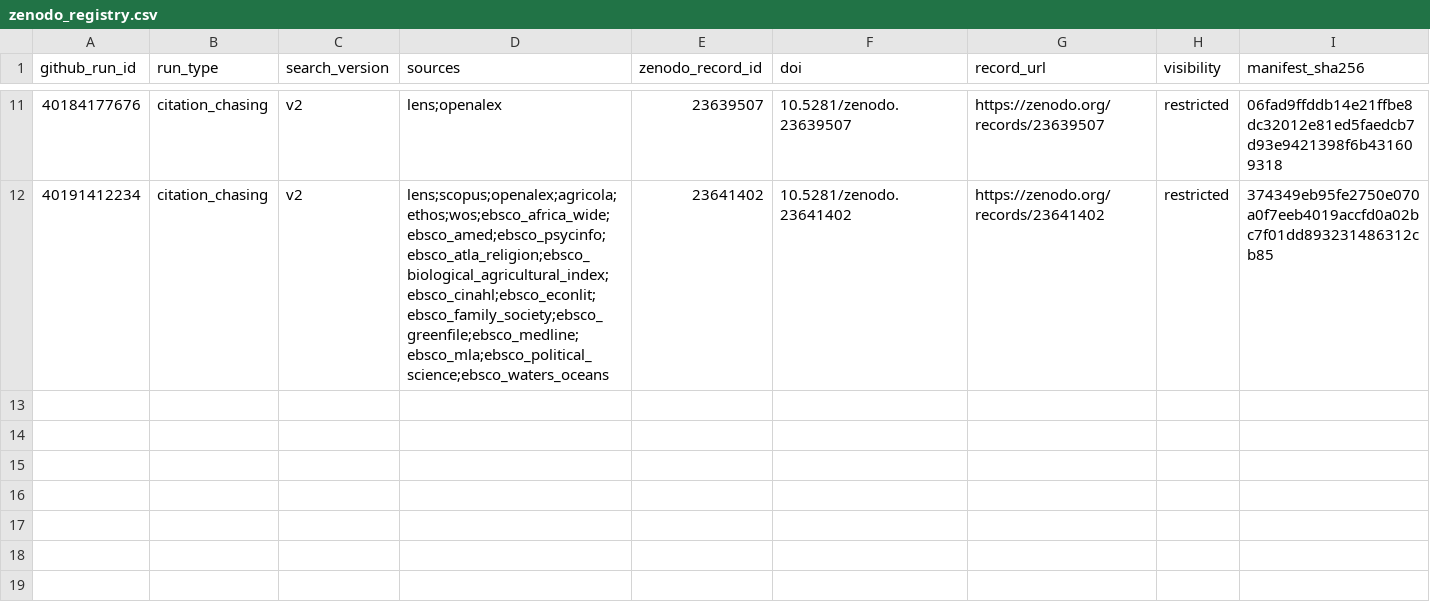
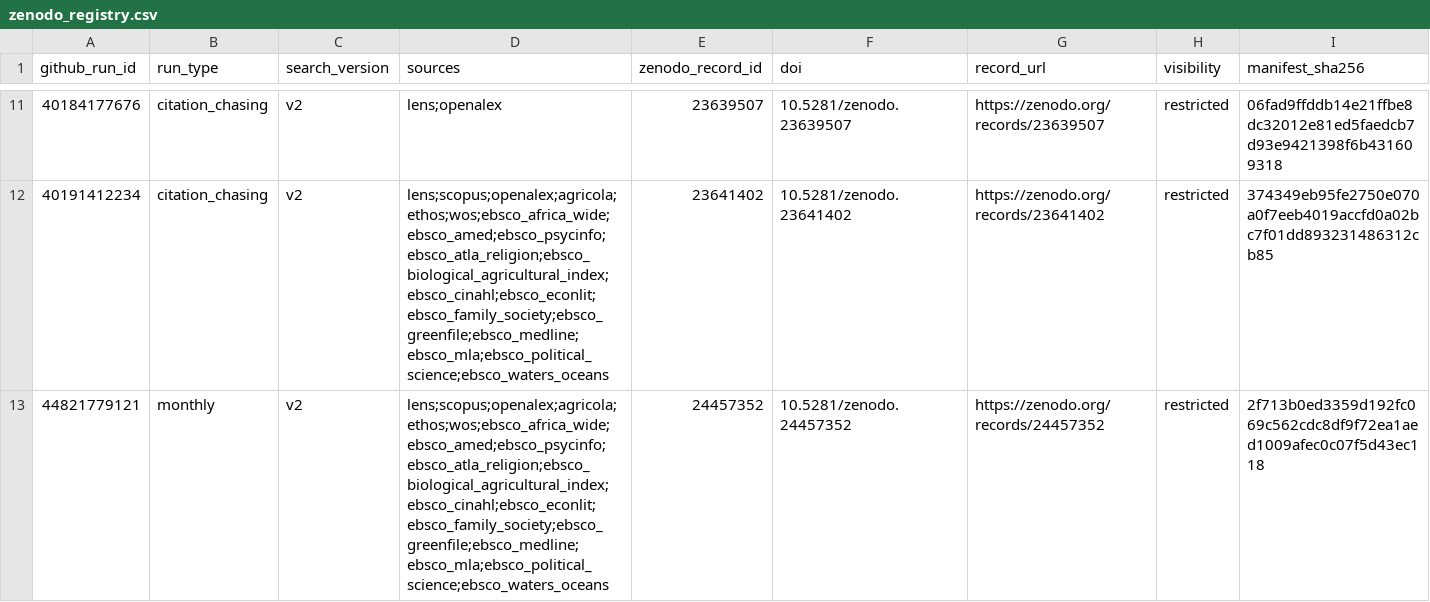
Before and after one commit to thesalmonandthetomato/LivingEvidenceMap, a CSV file: docs/search_record/zenodo_registry.csv, drawn as a sheet; only a part is shown, gaps mark what is left out; rows hold the shown columns only; the diff names each change by its address in the sheet, - before the commit and + after, or states it on an @@ line.

```diff
--- a/docs/search_record/zenodo_registry.csv
+++ b/docs/search_record/zenodo_registry.csv
+row 13: 44821779121 | monthly | v2 | lens;scopus;openalex;agricola;ethos;wos;ebsco_africa_wide;ebsco_amed;ebsco_psycinfo;ebsco_atla_religion;ebsco_biological_agricultural_index;ebsco_cinahl;ebsco_econlit;ebsco_family_society;ebsco_greenfile;ebsco_medline;ebsco_mla;ebsco_political_science;ebsco_waters_oceans | 24457352 | 10.5281/zenodo.24457352 | https://zenodo.org/records/24457352 | restricted | 2f713b0ed3359d192fc069c562cdc8df9f72ea1aed1009afec0c07f5d43ec118
```
Also changed, not shown: 1 other file.
